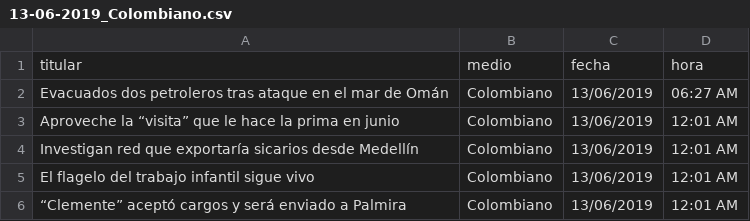
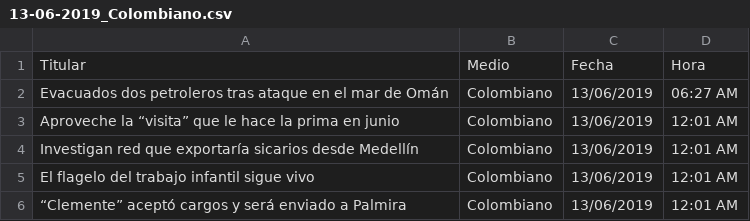
Before and after one commit to manuela98/scrapingNews, a CSV file: 13-06-2019_Colombiano.csv, drawn as a sheet; only a part is shown.

```diff
--- a/13-06-2019_Colombiano.csv
+++ b/13-06-2019_Colombiano.csv
@@ -1,2 +1,2 @@
-titular,medio,fecha,hora
+Titular,Medio,Fecha,Hora
 Evacuados dos petroleros tras ataque en el mar de Omán,Colombiano,13/06/2019," 06:27 AM
```
Also changed, not shown: 1 other file.
